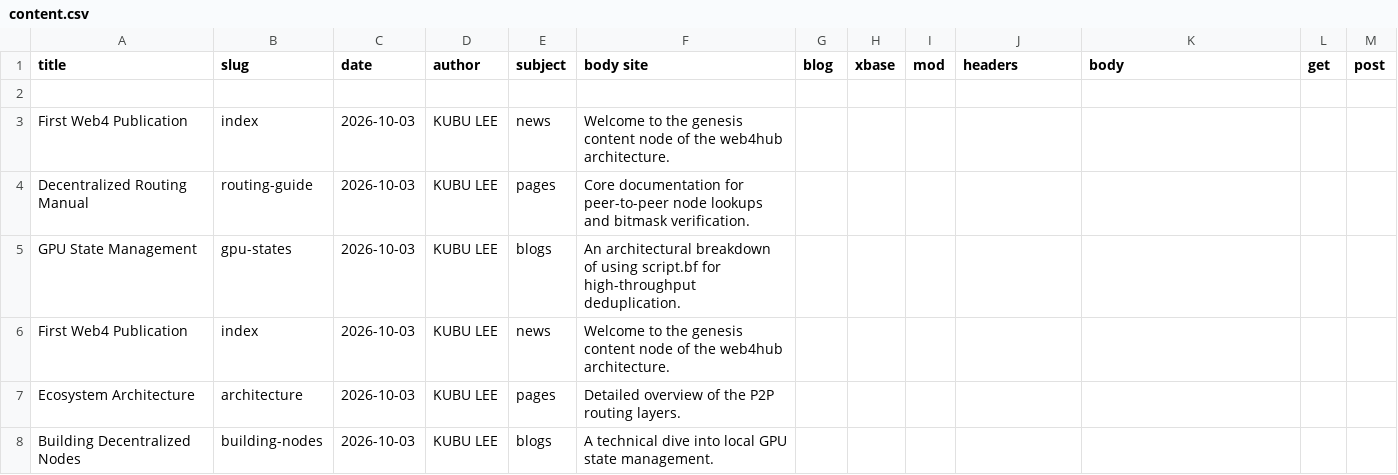
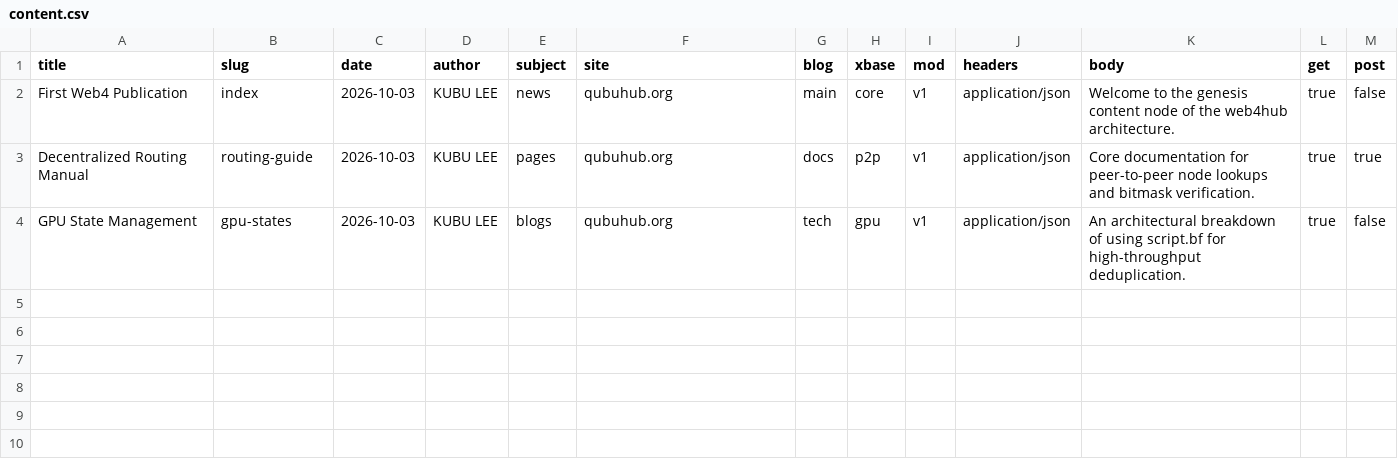
Before and after one commit to qubuhuborg/web4hub, a CSV file: Pages/content.csv, drawn as a sheet.

Commit message:
Update content.csv

```diff
--- a/Pages/content.csv
+++ b/Pages/content.csv
@@ -1,8 +1,4 @@
-title,slug,date,author,subject,body site,blog,xbase,mod,headers,body, get,post
-
-"First Web4 Publication","index","2026-10-03","KUBU LEE","news","Welcome to the genesis content node of the web4hub architecture."
-"Decentralized Routing Manual","routing-guide","2026-10-03","KUBU LEE","pages","Core documentation for peer-to-peer node lookups and bitmask verification."
-"GPU State Management","gpu-states","2026-10-03","KUBU LEE","blogs","An architectural breakdown of using script.bf for high-throughput deduplication."
-"First Web4 Publication","index","2026-10-03","KUBU LEE","news","Welcome to the genesis content node of the web4hub architecture."
-"Ecosystem Architecture","architecture","2026-10-03","KUBU LEE","pages","Detailed overview of the P2P routing layers."
-"Building Decentralized Nodes","building-nodes","2026-10-03","KUBU LEE","blogs","A technical dive into local GPU state management."
+title,slug,date,author,subject,site,blog,xbase,mod,headers,body,get,post
+"First Web4 Publication","index","2026-10-03","KUBU LEE","news","qubuhub.org","main","core","v1","application/json","Welcome to the genesis content node of the web4hub architecture.","true","false"
+"Decentralized Routing Manual","routing-guide","2026-10-03","KUBU LEE","pages","qubuhub.org","docs","p2p","v1","application/json","Core documentation for peer-to-peer node lookups and bitmask verification.","true","true"
+"GPU State Management","gpu-states","2026-10-03","KUBU LEE","blogs","qubuhub.org","tech","gpu","v1","application/json","An architectural breakdown of using script.bf for high-throughput deduplication.","true","false"
```
